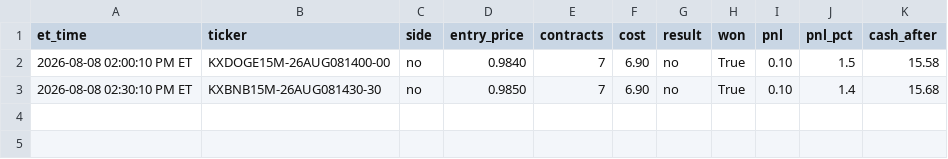
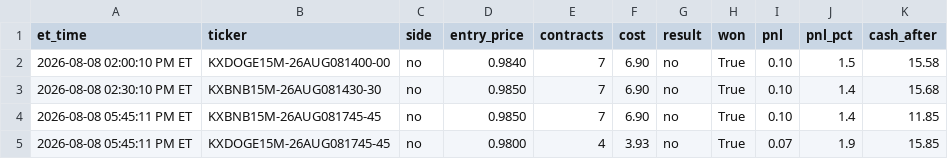
Before and after one commit to nitinjakka/nitinjakka, a CSV file: kalshi_paper_log.csv, drawn as a sheet; the diff names each change by its address in the sheet, - before the commit and + after, or states it on an @@ line.

```diff
--- a/kalshi_paper_log.csv
+++ b/kalshi_paper_log.csv
+row 4: 2026-08-08 05:45:11 PM ET | KXBNB15M-26AUG081745-45 | no | 0.9850 | 7 | 6.90 | no | True | 0.10 | 1.4 | 11.85
+row 5: 2026-08-08 05:45:11 PM ET | KXDOGE15M-26AUG081745-45 | no | 0.9800 | 4 | 3.93 | no | True | 0.07 | 1.9 | 15.85
```
Also changed, not shown: kalshi_live_log.csv, 4 other files.
